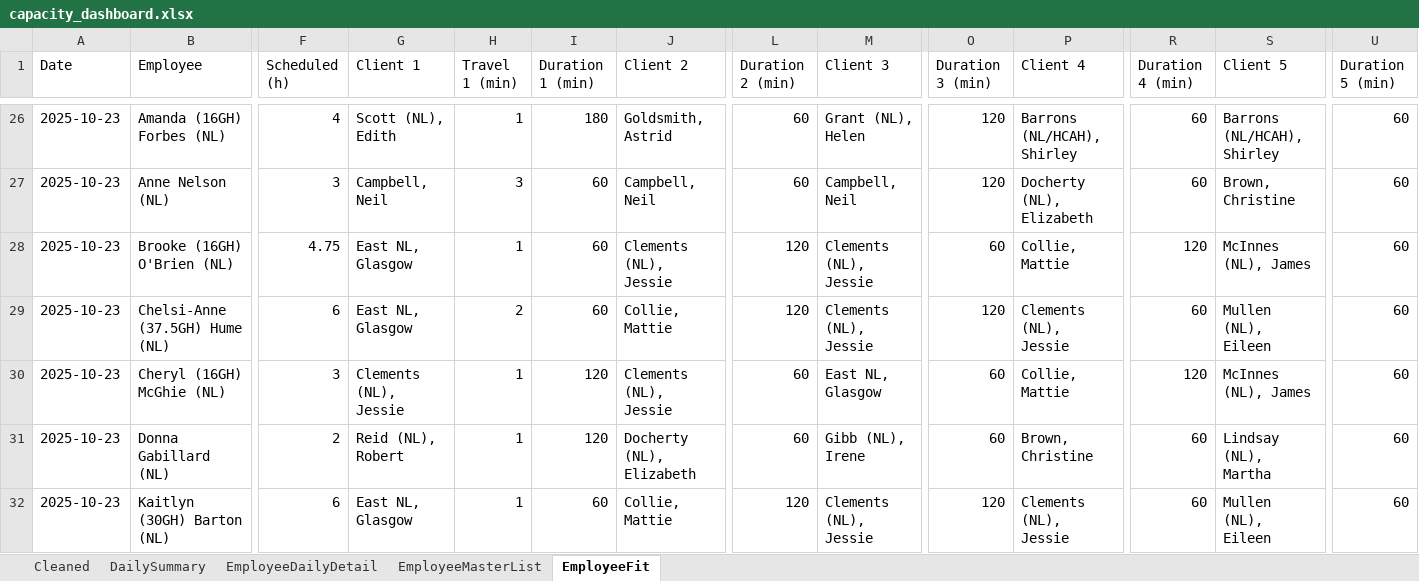
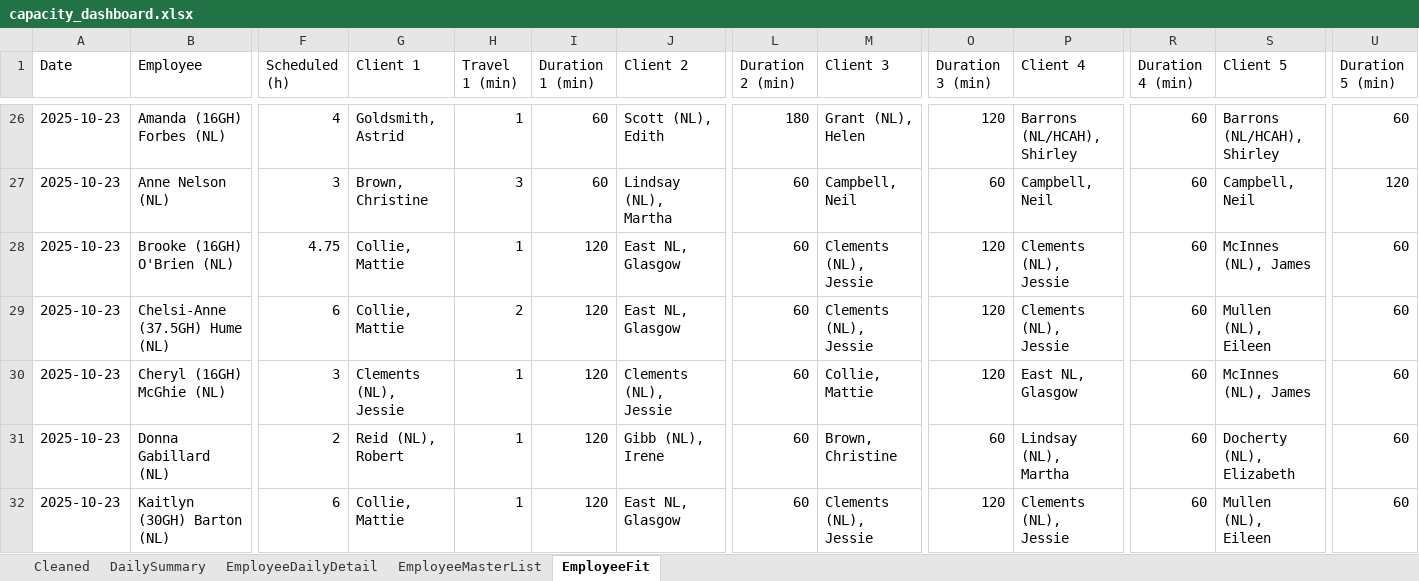
Before and after one commit to Mustansar-tech/CareCapacity, an Excel workbook: capacity_dashboard.xlsx, sheet EmployeeFit, drawn as a sheet; only a part is shown, gaps mark what is left out; values as stored, in another font and other column widths than the file's, no borders; the diff covers the shown part only; the diff names each change by its address in the sheet, - before the commit and + after, or states it on an @@ line.

```diff
--- a/capacity_dashboard.xlsx (sheet EmployeeFit)
+++ b/capacity_dashboard.xlsx (sheet EmployeeFit)
-G26 (Client 1): Scott (NL), Edith
+G26 (Client 1): Goldsmith, Astrid
-I26 (Duration 1 (min)): 180
+I26 (Duration 1 (min)): 60
-J26 (Client 2): Goldsmith, Astrid
+J26 (Client 2): Scott (NL), Edith
-L26 (Duration 2 (min)): 60
+L26 (Duration 2 (min)): 180
-G27 (Client 1): Campbell, Neil
+G27 (Client 1): Brown, Christine
-J27 (Client 2): Campbell, Neil
+J27 (Client 2): Lindsay (NL), Martha
-O27 (Duration 3 (min)): 120
+O27 (Duration 3 (min)): 60
-P27 (Client 4): Docherty (NL), Elizabeth
+P27 (Client 4): Campbell, Neil
-S27 (Client 5): Brown, Christine
+S27 (Client 5): Campbell, Neil
-U27 (Duration 5 (min)): 60
+U27 (Duration 5 (min)): 120
-G28:G29 (Client 1): East NL, Glasgow
+G28:G29 (Client 1): Collie, Mattie
-I28:I29 (Duration 1 (min)): 60
+I28:I29 (Duration 1 (min)): 120
-J28 (Client 2): Clements (NL), Jessie
+J28 (Client 2): East NL, Glasgow
-L28:L29 (Duration 2 (min)): 120
+L28:L29 (Duration 2 (min)): 60
-O28 (Duration 3 (min)): 60
+O28 (Duration 3 (min)): 120
-P28 (Client 4): Collie, Mattie
+P28 (Client 4): Clements (NL), Jessie
-R28 (Duration 4 (min)): 120
+R28 (Duration 4 (min)): 60
-J29 (Client 2): Collie, Mattie
+J29 (Client 2): East NL, Glasgow
-M30 (Client 3): East NL, Glasgow
+M30 (Client 3): Collie, Mattie
-O30 (Duration 3 (min)): 60
+O30 (Duration 3 (min)): 120
-P30 (Client 4): Collie, Mattie
+P30 (Client 4): East NL, Glasgow
-R30 (Duration 4 (min)): 120
+R30 (Duration 4 (min)): 60
-J31 (Client 2): Docherty (NL), Elizabeth
+J31 (Client 2): Gibb (NL), Irene
-M31 (Client 3): Gibb (NL), Irene
+M31 (Client 3): Brown, Christine
-P31 (Client 4): Brown, Christine
+P31 (Client 4): Lindsay (NL), Martha
-S31 (Client 5): Lindsay (NL), Martha
+S31 (Client 5): Docherty (NL), Elizabeth
-G32 (Client 1): East NL, Glasgow
+G32 (Client 1): Collie, Mattie
-I32 (Duration 1 (min)): 60
+I32 (Duration 1 (min)): 120
-J32 (Client 2): Collie, Mattie
+J32 (Client 2): East NL, Glasgow
-L32 (Duration 2 (min)): 120
+L32 (Duration 2 (min)): 60
```
Also changed, not shown: 167 edited cells elsewhere in this sheet.
